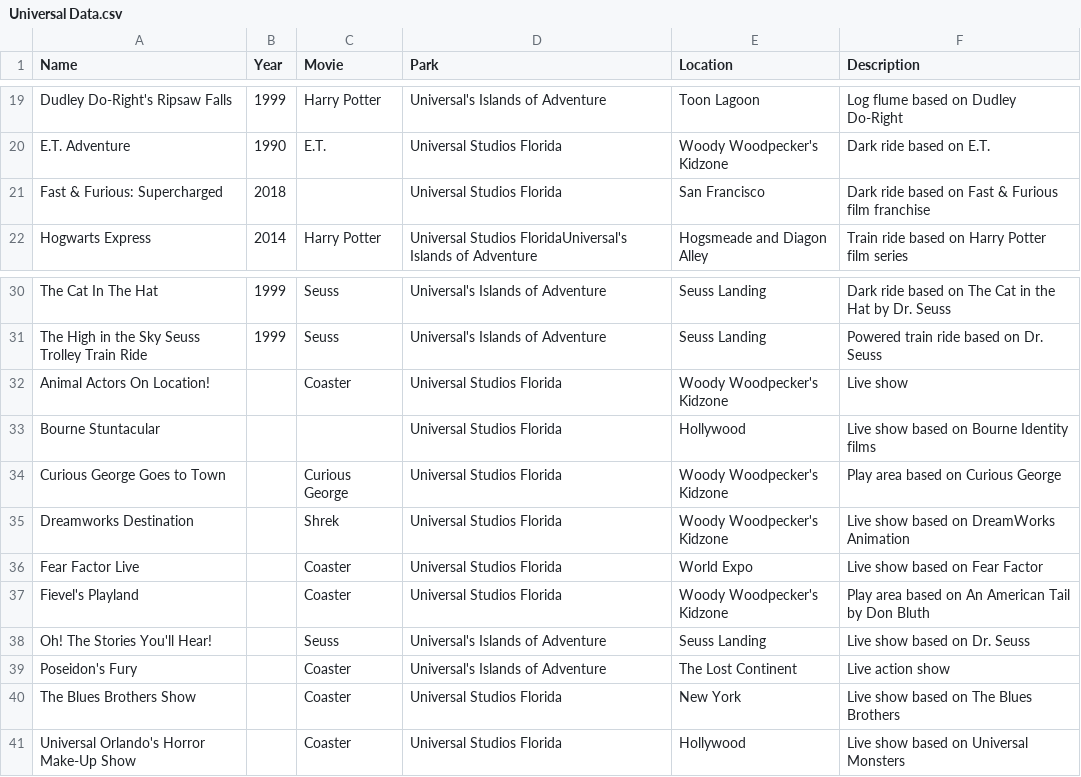
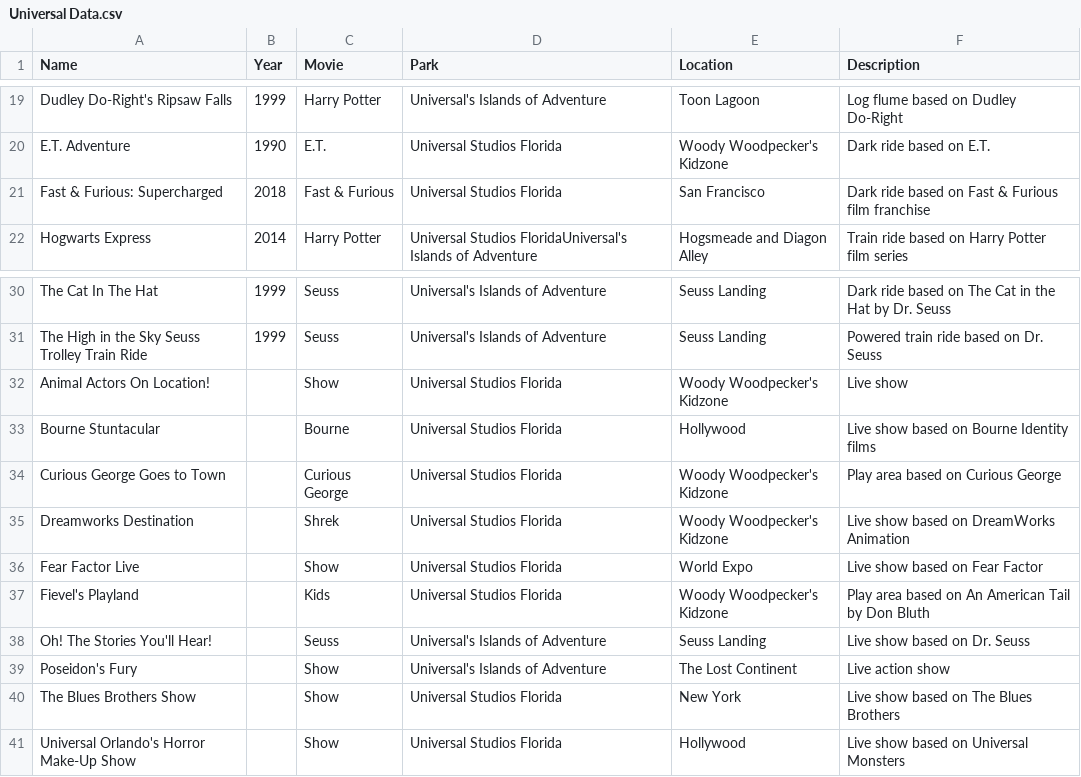
Before and after one commit to ManovJain/ATTInternProject2021, a CSV file: Universal Data.csv, drawn as a sheet; only a part is shown, gaps mark what is left out.

Commit message:
Update Universal Data.csv

```diff
--- a/Universal Data.csv
+++ b/Universal Data.csv
@@ -20,3 +20,3 @@ Dudley Do-Right's Ripsaw Falls,1999,Harry Potter,Universal's Islands of Adventur
 E.T. Adventure,1990,E.T.,Universal Studios Florida,Woody Woodpecker's Kidzone,Dark ride based on E.T.
-Fast & Furious: Supercharged,2018,,Universal Studios Florida,San Francisco,Dark ride based on Fast & Furious film franchise
+Fast & Furious: Supercharged,2018,Fast & Furious,Universal Studios Florida,San Francisco,Dark ride based on Fast & Furious film franchise
 Hogwarts Express,2014,Harry Potter,Universal Studios FloridaUniversal's Islands of Adventure,Hogsmeade and Diagon Alley,Train ride based on Harry Potter film series
@@ -31,11 +31,11 @@ The Cat In The Hat,1999,Seuss,Universal's Islands of Adventure,Seuss Landing,Dar
 The High in the Sky Seuss Trolley Train Ride,1999,Seuss,Universal's Islands of Adventure,Seuss Landing,Powered train ride based on Dr. Seuss
-Animal Actors On Location!,,Coaster,Universal Studios Florida,Woody Woodpecker's Kidzone,Live show
-Bourne Stuntacular,,,Universal Studios Florida,Hollywood,Live show based on Bourne Identity films
+Animal Actors On Location!,,Show,Universal Studios Florida,Woody Woodpecker's Kidzone,Live show
+Bourne Stuntacular,,Bourne,Universal Studios Florida,Hollywood,Live show based on Bourne Identity films
 Curious George Goes to Town,,Curious George,Universal Studios Florida,Woody Woodpecker's Kidzone,Play area based on Curious George
 Dreamworks Destination,,Shrek,Universal Studios Florida,Woody Woodpecker's Kidzone,Live show based on DreamWorks Animation
-Fear Factor Live,,Coaster,Universal Studios Florida,World Expo,Live show based on Fear Factor
-Fievel's Playland,,Coaster,Universal Studios Florida,Woody Woodpecker's Kidzone,Play area based on An American Tail by Don Bluth
+Fear Factor Live,,Show,Universal Studios Florida,World Expo,Live show based on Fear Factor
+Fievel's Playland,,Kids,Universal Studios Florida,Woody Woodpecker's Kidzone,Play area based on An American Tail by Don Bluth
 Oh! The Stories You'll Hear!,,Seuss,Universal's Islands of Adventure,Seuss Landing,Live show based on Dr. Seuss
-Poseidon's Fury,,Coaster,Universal's Islands of Adventure,The Lost Continent,Live action show
-The Blues Brothers Show,,Coaster,Universal Studios Florida,New York,Live show based on The Blues Brothers
-Universal Orlando's Horror Make-Up Show,,Coaster,Universal Studios Florida,Hollywood,Live show based on Universal Monsters
+Poseidon's Fury,,Show,Universal's Islands of Adventure,The Lost Continent,Live action show
+The Blues Brothers Show,,Show,Universal Studios Florida,New York,Live show based on The Blues Brothers
+Universal Orlando's Horror Make-Up Show,,Show,Universal Studios Florida,Hollywood,Live show based on Universal Monsters
```
